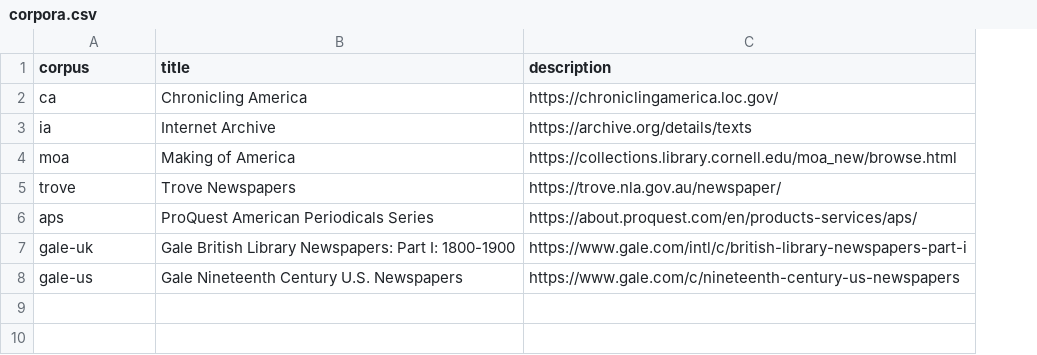
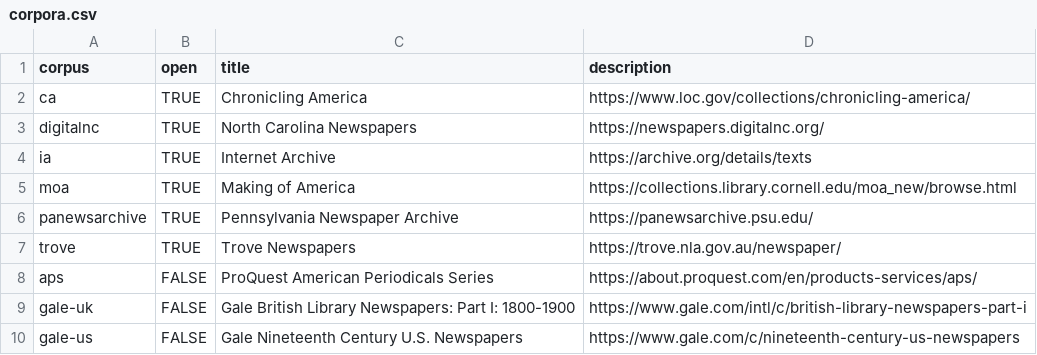
Before and after one commit to ViralTexts/newspaper-metadata, a CSV file: corpora.csv, drawn as a sheet; addresses are those after the commit; the diff names each change by its address in the sheet, - before the commit and + after, or states it on an @@ line.

Commit message:
Add some more NDNP corpora.

```diff
--- a/corpora.csv
+++ b/corpora.csv
+column B (open), row 2: TRUE; rows 4-5: TRUE | TRUE; rows 7-10: TRUE | FALSE | FALSE | FALSE
-D2 (description): https://chroniclingamerica.loc.gov/
+D2 (description): https://www.loc.gov/collections/chronicling-america/
+row 3: digitalnc | TRUE | North Carolina Newspapers | https://newspapers.digitalnc.org/
+row 6: panewsarchive | TRUE | Pennsylvania Newspaper Archive | https://panewsarchive.psu.edu/
```
